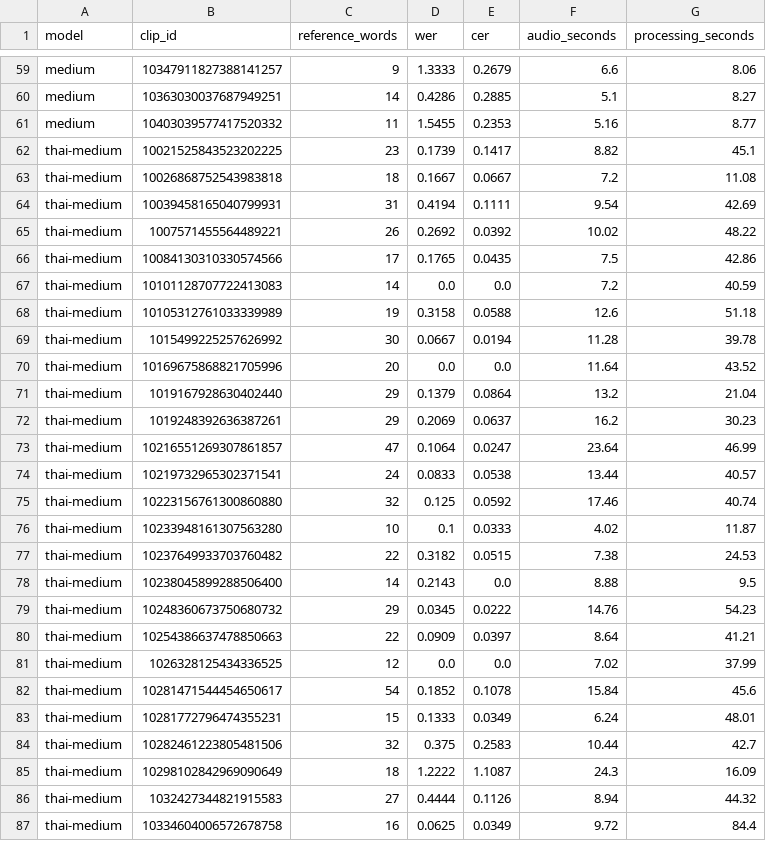
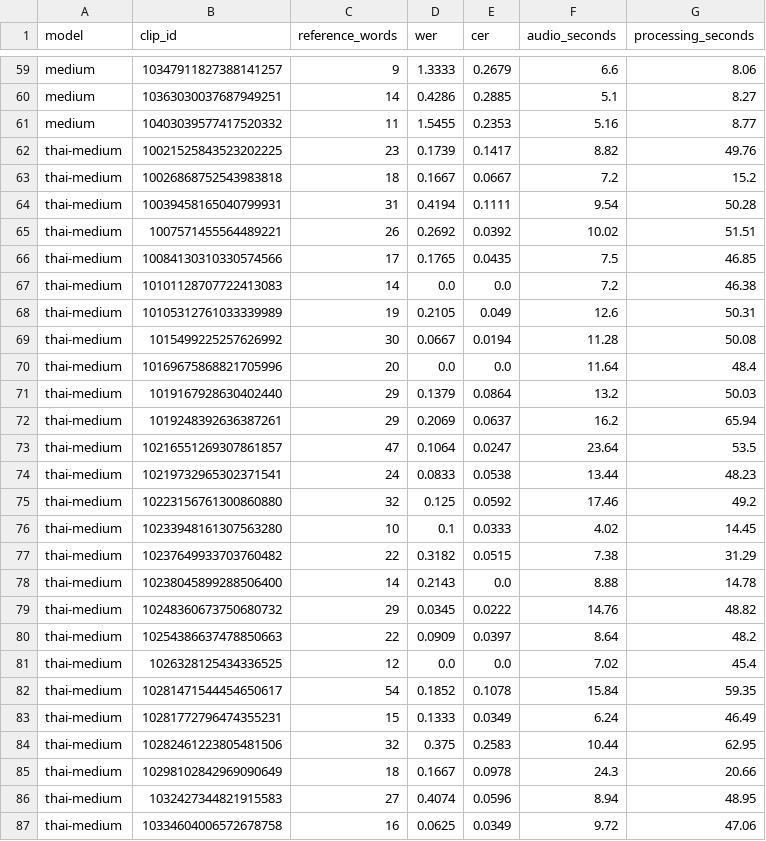
Before and after one commit to monai86/pasascope, a CSV file: reports/metrics/thai_asr_public.csv, drawn as a sheet; only a part is shown, gaps mark what is left out; the diff covers the shown part only.

```diff
--- a/reports/metrics/thai_asr_public.csv
+++ b/reports/metrics/thai_asr_public.csv
@@ -61,27 +61,27 @@ medium,10363030037687949251,14,0.4286,0.2885,5.1,8.27
 medium,10403039577417520332,11,1.5455,0.2353,5.16,8.77
-thai-medium,10021525843523202225,23,0.1739,0.1417,8.82,45.1
-thai-medium,10026868752543983818,18,0.1667,0.0667,7.2,11.08
-thai-medium,10039458165040799931,31,0.4194,0.1111,9.54,42.69
-thai-medium,1007571455564489221,26,0.2692,0.0392,10.02,48.22
-thai-medium,10084130310330574566,17,0.1765,0.0435,7.5,42.86
-thai-medium,10101128707722413083,14,0.0,0.0,7.2,40.59
-thai-medium,10105312761033339989,19,0.3158,0.0588,12.6,51.18
-thai-medium,1015499225257626992,30,0.0667,0.0194,11.28,39.78
-thai-medium,10169675868821705996,20,0.0,0.0,11.64,43.52
-thai-medium,1019167928630402440,29,0.1379,0.0864,13.2,21.04
-thai-medium,1019248392636387261,29,0.2069,0.0637,16.2,30.23
-thai-medium,10216551269307861857,47,0.1064,0.0247,23.64,46.99
-thai-medium,10219732965302371541,24,0.0833,0.0538,13.44,40.57
-thai-medium,10223156761300860880,32,0.125,0.0592,17.46,40.74
-thai-medium,10233948161307563280,10,0.1,0.0333,4.02,11.87
-thai-medium,10237649933703760482,22,0.3182,0.0515,7.38,24.53
-thai-medium,10238045899288506400,14,0.2143,0.0,8.88,9.5
-thai-medium,10248360673750680732,29,0.0345,0.0222,14.76,54.23
-thai-medium,10254386637478850663,22,0.0909,0.0397,8.64,41.21
-thai-medium,1026328125434336525,12,0.0,0.0,7.02,37.99
-thai-medium,10281471544454650617,54,0.1852,0.1078,15.84,45.6
-thai-medium,10281772796474355231,15,0.1333,0.0349,6.24,48.01
-thai-medium,10282461223805481506,32,0.375,0.2583,10.44,42.7
-thai-medium,10298102842969090649,18,1.2222,1.1087,24.3,16.09
-thai-medium,1032427344821915583,27,0.4444,0.1126,8.94,44.32
-thai-medium,10334604006572678758,16,0.0625,0.0349,9.72,84.4
+thai-medium,10021525843523202225,23,0.1739,0.1417,8.82,49.76
+thai-medium,10026868752543983818,18,0.1667,0.0667,7.2,15.2
+thai-medium,10039458165040799931,31,0.4194,0.1111,9.54,50.28
+thai-medium,1007571455564489221,26,0.2692,0.0392,10.02,51.51
+thai-medium,10084130310330574566,17,0.1765,0.0435,7.5,46.85
+thai-medium,10101128707722413083,14,0.0,0.0,7.2,46.38
+thai-medium,10105312761033339989,19,0.2105,0.049,12.6,50.31
+thai-medium,1015499225257626992,30,0.0667,0.0194,11.28,50.08
+thai-medium,10169675868821705996,20,0.0,0.0,11.64,48.4
+thai-medium,1019167928630402440,29,0.1379,0.0864,13.2,50.03
+thai-medium,1019248392636387261,29,0.2069,0.0637,16.2,65.94
+thai-medium,10216551269307861857,47,0.1064,0.0247,23.64,53.5
+thai-medium,10219732965302371541,24,0.0833,0.0538,13.44,48.23
+thai-medium,10223156761300860880,32,0.125,0.0592,17.46,49.2
+thai-medium,10233948161307563280,10,0.1,0.0333,4.02,14.45
+thai-medium,10237649933703760482,22,0.3182,0.0515,7.38,31.29
+thai-medium,10238045899288506400,14,0.2143,0.0,8.88,14.78
+thai-medium,10248360673750680732,29,0.0345,0.0222,14.76,48.82
+thai-medium,10254386637478850663,22,0.0909,0.0397,8.64,48.2
+thai-medium,1026328125434336525,12,0.0,0.0,7.02,45.4
+thai-medium,10281471544454650617,54,0.1852,0.1078,15.84,59.35
+thai-medium,10281772796474355231,15,0.1333,0.0349,6.24,46.49
+thai-medium,10282461223805481506,32,0.375,0.2583,10.44,62.95
+thai-medium,10298102842969090649,18,0.1667,0.0978,24.3,20.66
+thai-medium,1032427344821915583,27,0.4074,0.0596,8.94,48.95
+thai-medium,10334604006572678758,16,0.0625,0.0349,9.72,47.06
```
Also changed, not shown: 4 edited cells elsewhere in this file, reports/metrics/thai_asr_evaluation.csv, reports/metrics/thai_asr_evaluation_thai_specialized.csv, 8 other files.
